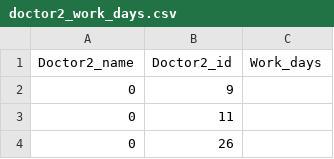
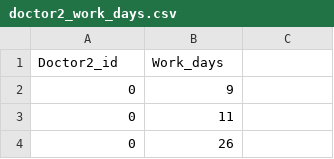
Before and after one commit to khoavpt/mmc-2024, a CSV file: round1/results/doctor2_work_days.csv, drawn as a sheet; only a part is shown; removed rows and columns are numbered as before the commit, all else as after; the diff names each change by its address in the sheet, - before the commit and + after, or states it on an @@ line.

Commit message:
Update doctor2_work_days.csv

```diff
--- a/round1/results/doctor2_work_days.csv
+++ b/round1/results/doctor2_work_days.csv
-row 1: Doctor2_name | Doctor2_id | Work_days
+row 1: Doctor2_id | Work_days
```
